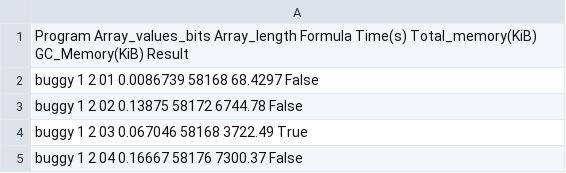
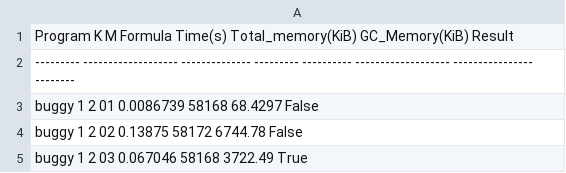
Before and after one commit to michiari/POMC, a CSV file: eval/quicksort/stats/report_u1.csv, drawn as a sheet; only a part is shown; the shorter side is filled out with more unchanged rows.

```diff
--- a/eval/quicksort/stats/report_u1.csv
+++ b/eval/quicksort/stats/report_u1.csv
@@ -1,2 +1,3 @@
-Program      Array_values_bits    Array_length    Formula      Time(s)      Total_memory(KiB)   GC_Memory(KiB)    Result
+Program                      K               M  Formula      Time(s)      Total_memory(KiB)   GC_Memory(KiB)    Result
+---------  -------------------  --------------  ---------  ----------  -------------------  ----------------  --------
 buggy                        1               2         01     0.0086739                 58168       68.4297       False
```
Also changed, not shown: eval/quicksort/stats/report_Moped_Comparison.csv, eval/quicksort/stats/report_Vera_Comparison.csv, 3 other files.
